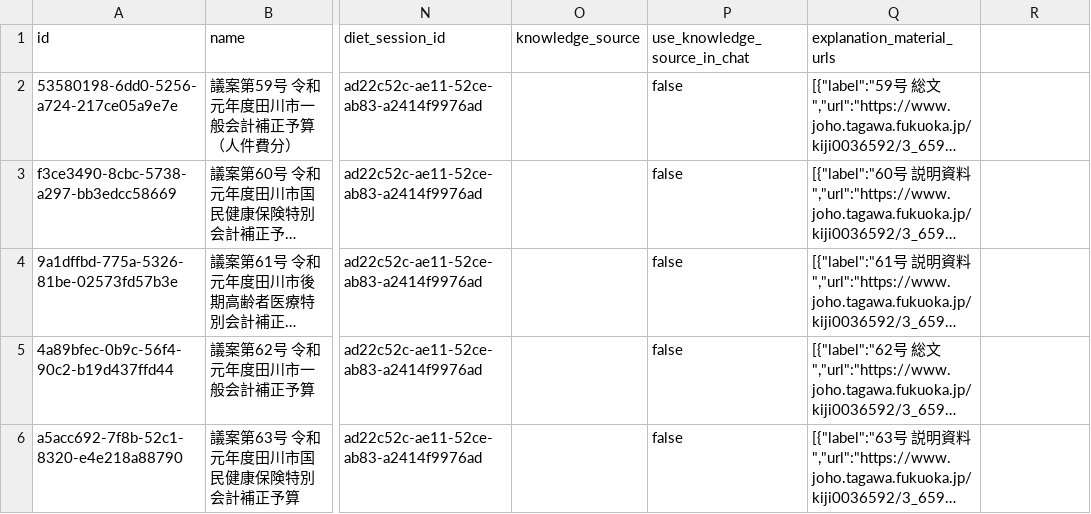
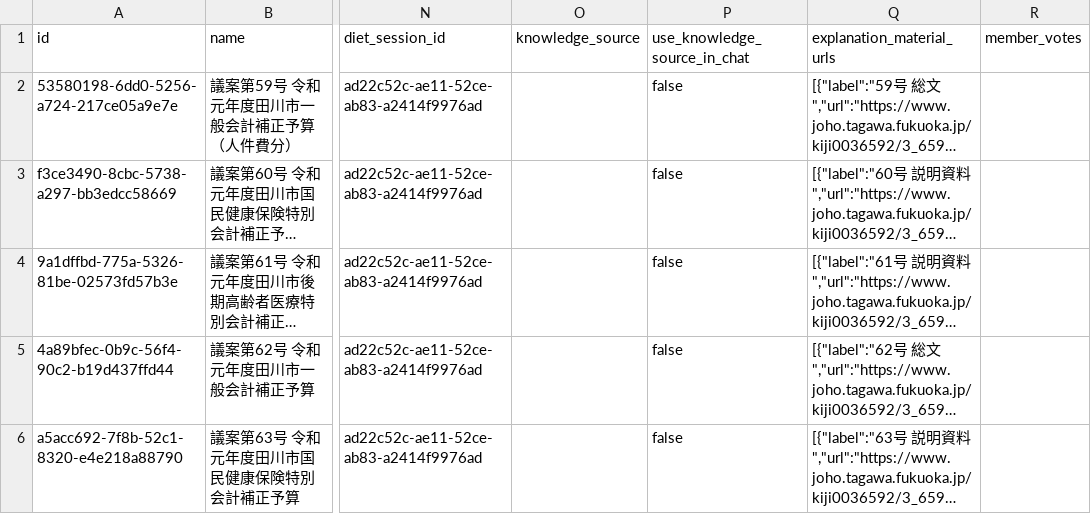
Before and after one commit to Suuuisui/mirai-gikai-tagawa, a CSV file: packages/seed/csv/data/bills_rows.csv, drawn as a sheet; only a part is shown, gaps mark what is left out; long unchanged cells end in …; the diff names each change by its address in the sheet, - before the commit and + after, or states it on an @@ line.

```diff
--- a/packages/seed/csv/data/bills_rows.csv
+++ b/packages/seed/csv/data/bills_rows.csv
-R1: (empty)
+R1: member_votes
```
Also changed, not shown: 17 other files.
